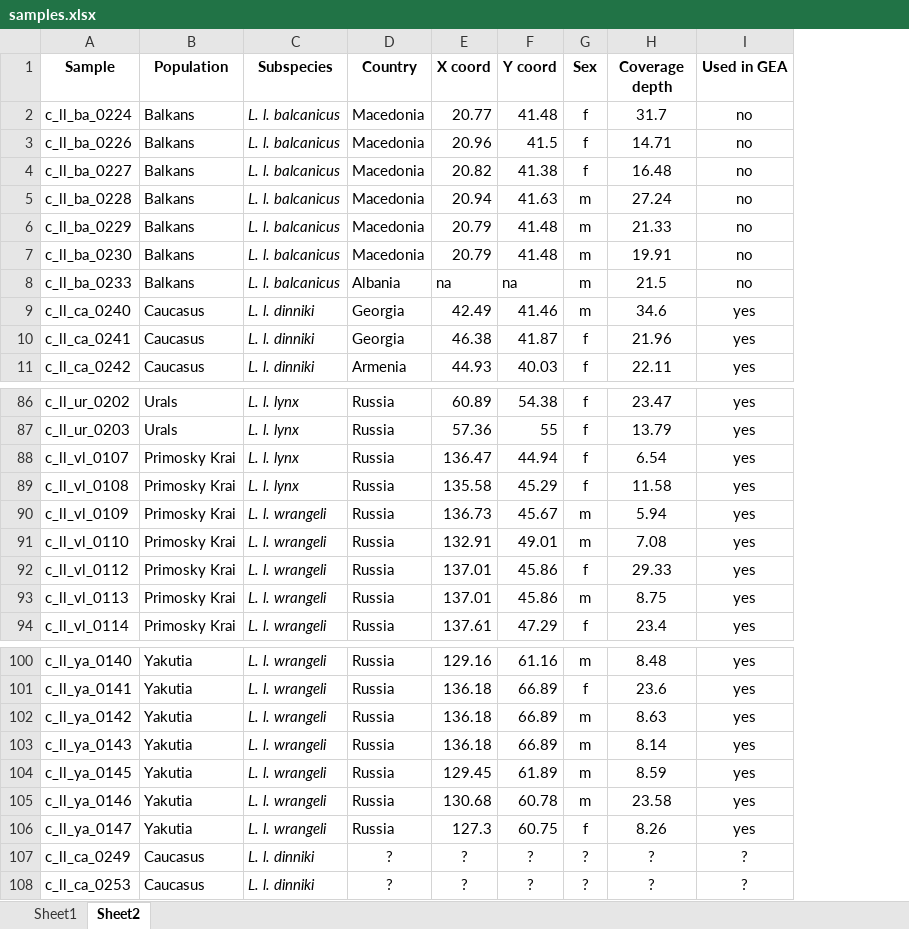
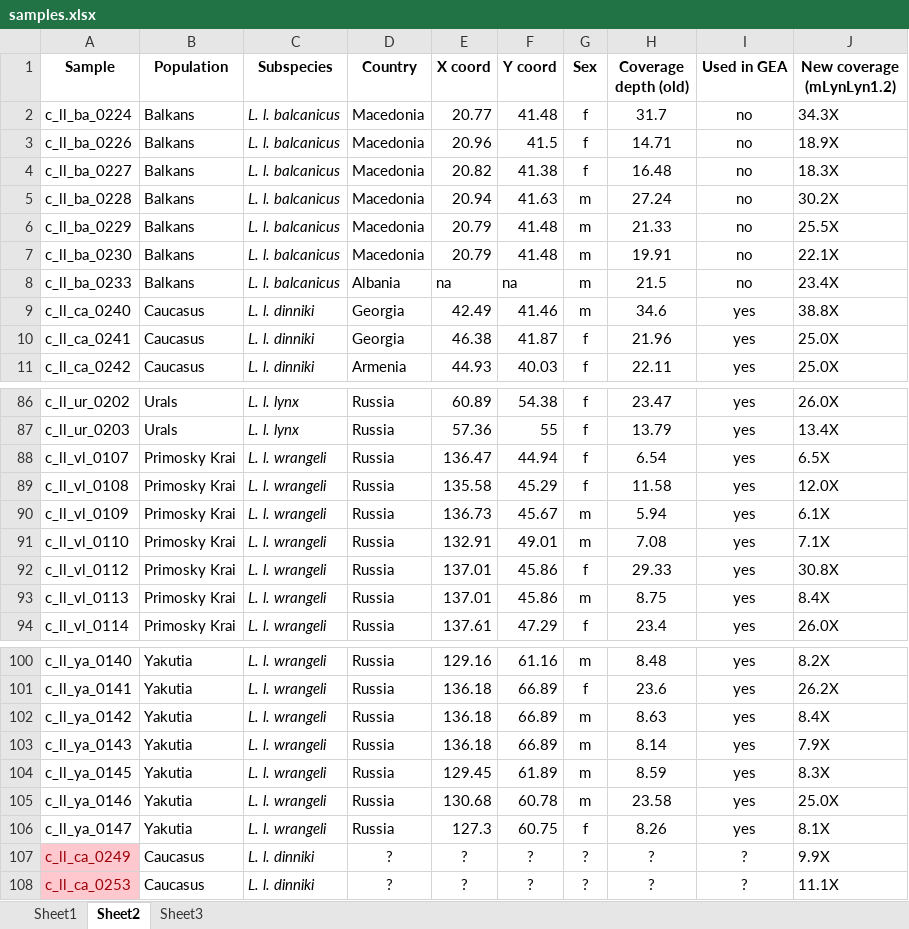
Before and after one commit to andrejgonev/Lynx_genomics, an Excel workbook: data/samples.xlsx, sheet Sheet2, drawn as a sheet; only a part is shown, gaps mark what is left out; values as stored, in another font and other column widths than the file's, no borders; the diff names each change by its address in the sheet, - before the commit and + after, or states it on an @@ line.

Commit message:
new coverages

```diff
--- a/data/samples.xlsx (sheet Sheet2)
+++ b/data/samples.xlsx (sheet Sheet2)
+sheet tab: Sheet3
+column J (New coverage (mLynLyn1.2)), rows 2-11: 34.3X | 18.9X | 18.3X | 30.2X | 25.5X | 22.1X | 23.4X | 38.8X | 25.0X | 25.0X; rows 86-94: 26.0X | 13.4X | 6.5X | 12.0X | 6.1X | 7.1X | 30.8X | 8.4X | 26.0X; rows 100-108: 8.2X | 26.2X | 8.4X | 7.9X | 8.3X | 25.0X | 8.1X | 9.9X | 11.1X
-H1: Coverage depth
+H1: Coverage depth (old)
-C88:C89 (Subspecies): L. l. lynx
+C88:C89 (Subspecies): L. l. wrangeli
@@ A107:A108 fill: none → #FFC7CE, text colour: black → #9C0006 @@
```
Also changed, not shown: 1 other file.
